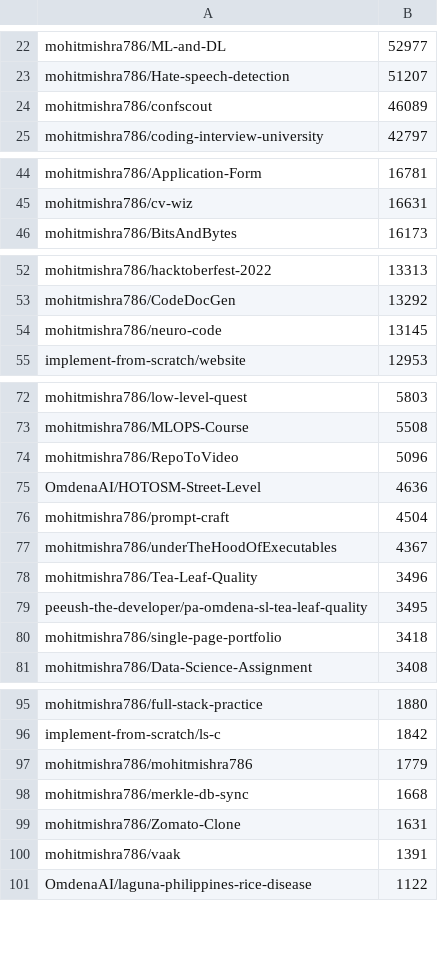
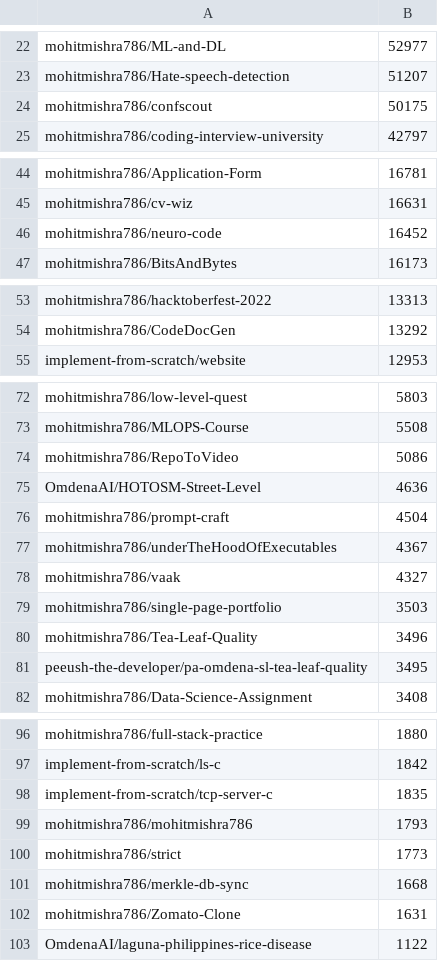
Before and after one commit to mohitmishra786/mohitmishra786, a CSV file: loc_results/repo_summary.csv, drawn as a sheet; only a part is shown, gaps mark what is left out.

```diff
--- a/loc_results/repo_summary.csv
+++ b/loc_results/repo_summary.csv
@@ -23,3 +23,3 @@ mohitmishra786/ML-and-DL,52977
 mohitmishra786/Hate-speech-detection,51207
-mohitmishra786/confscout,46089
+mohitmishra786/confscout,50175
 mohitmishra786/coding-interview-university,42797
@@ -45,2 +45,3 @@ mohitmishra786/Application-Form,16781
 mohitmishra786/cv-wiz,16631
+mohitmishra786/neuro-code,16452
 mohitmishra786/BitsAndBytes,16173
@@ -53,3 +54,2 @@ mohitmishra786/hacktoberfest-2022,13313
 mohitmishra786/CodeDocGen,13292
-mohitmishra786/neuro-code,13145
 implement-from-scratch/website,12953
@@ -73,3 +73,3 @@ mohitmishra786/low-level-quest,5803
 mohitmishra786/MLOPS-Course,5508
-mohitmishra786/RepoToVideo,5096
+mohitmishra786/RepoToVideo,5086
 OmdenaAI/HOTOSM-Street-Level,4636
@@ -77,5 +77,6 @@ mohitmishra786/prompt-craft,4504
 mohitmishra786/underTheHoodOfExecutables,4367
+mohitmishra786/vaak,4327
+mohitmishra786/single-page-portfolio,3503
 mohitmishra786/Tea-Leaf-Quality,3496
 peeush-the-developer/pa-omdena-sl-tea-leaf-quality,3495
-mohitmishra786/single-page-portfolio,3418
 mohitmishra786/Data-Science-Assignment,3408
@@ -96,6 +97,7 @@ mohitmishra786/full-stack-practice,1880
 implement-from-scratch/ls-c,1842
-mohitmishra786/mohitmishra786,1779
+implement-from-scratch/tcp-server-c,1835
+mohitmishra786/mohitmishra786,1793
+mohitmishra786/strict,1773
 mohitmishra786/merkle-db-sync,1668
 mohitmishra786/Zomato-Clone,1631
-mohitmishra786/vaak,1391
 OmdenaAI/laguna-philippines-rice-disease,1122
```
Also changed, not shown: loc_results/detailed_results.csv, loc_results/language_summary.csv, 4 other files.
